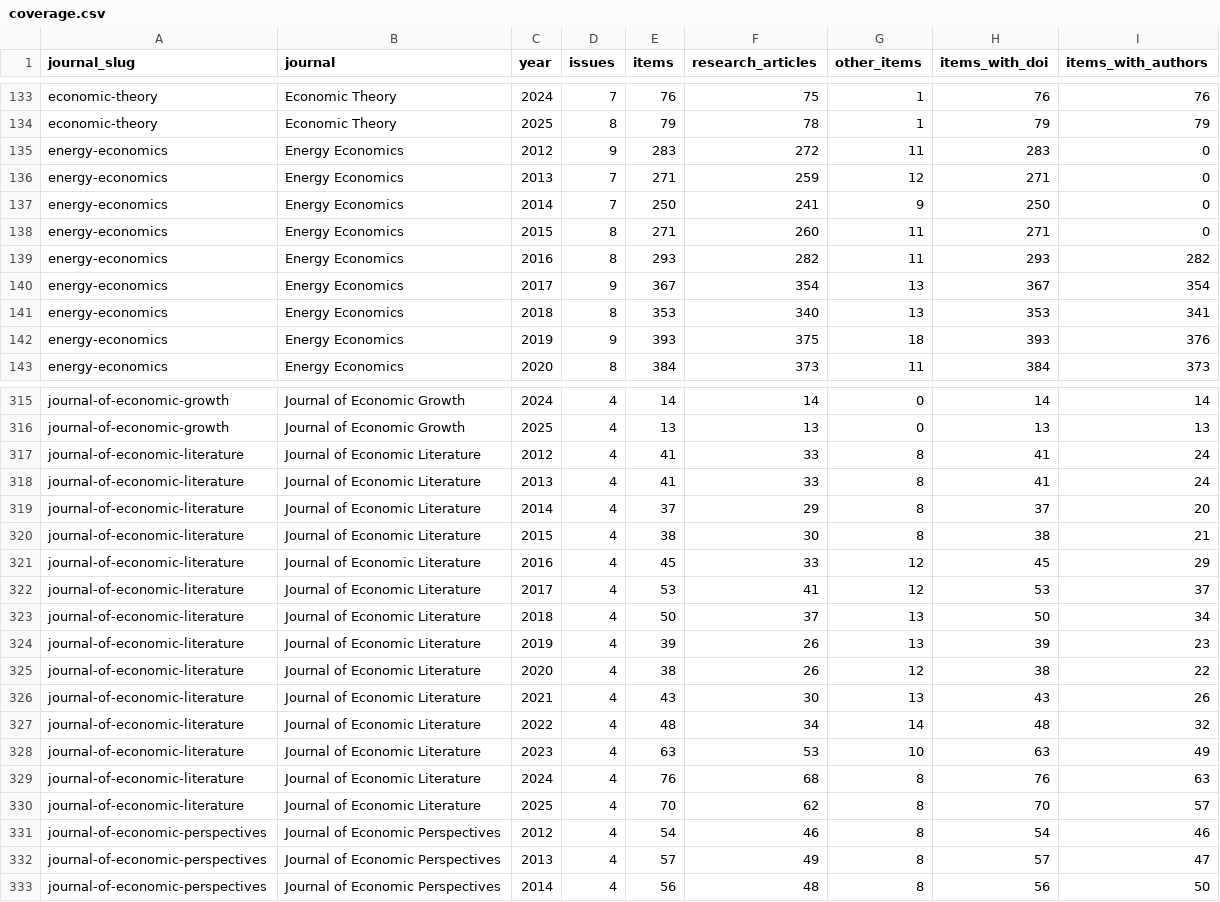
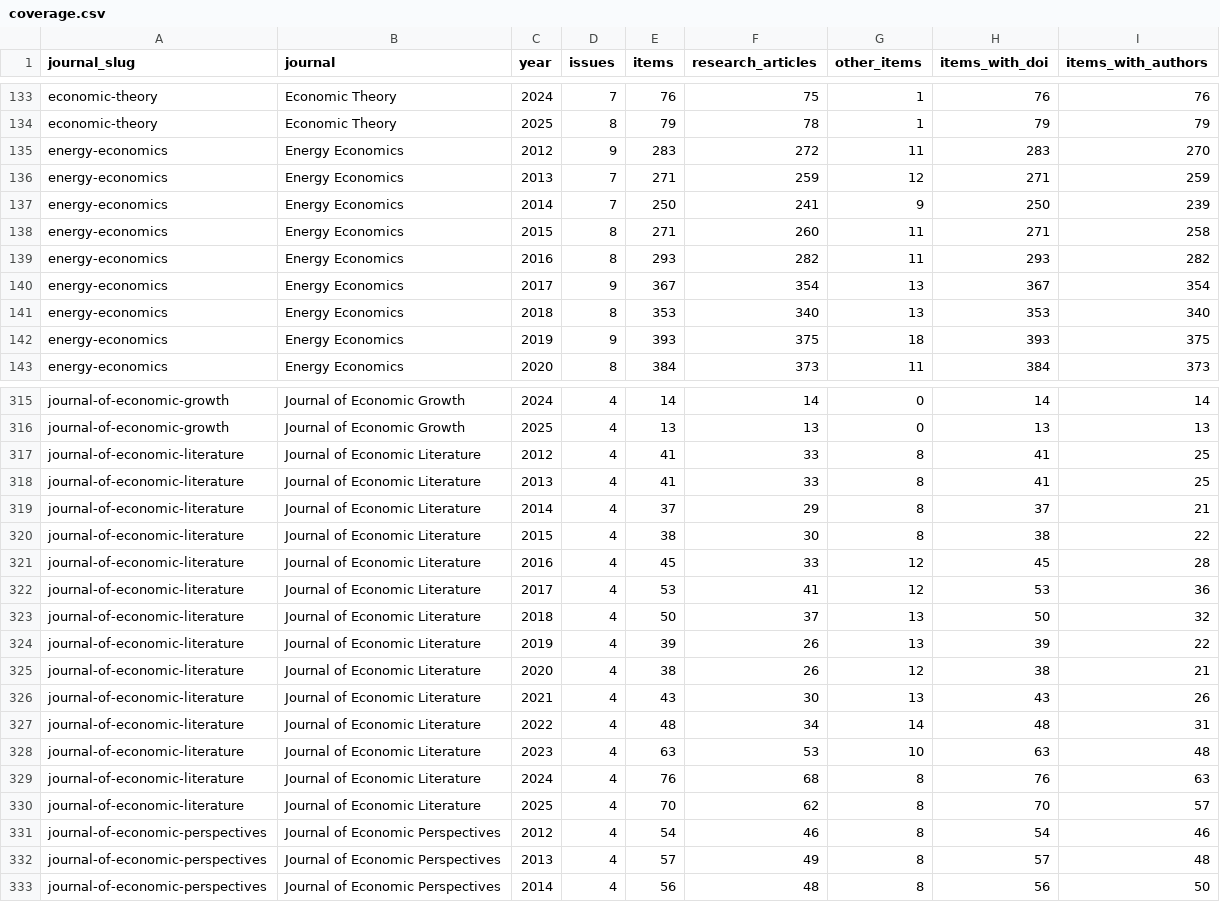
Before and after one commit to kochiuyu/econ-journal-authors, a CSV file: downloads/coverage.csv, drawn as a sheet; only a part is shown, gaps mark what is left out; the diff covers the shown part only.

```diff
--- a/downloads/coverage.csv
+++ b/downloads/coverage.csv
@@ -134,10 +134,10 @@ economic-theory,Economic Theory,2024,7,76,75,1,76,76
 economic-theory,Economic Theory,2025,8,79,78,1,79,79
-energy-economics,Energy Economics,2012,9,283,272,11,283,0
-energy-economics,Energy Economics,2013,7,271,259,12,271,0
-energy-economics,Energy Economics,2014,7,250,241,9,250,0
-energy-economics,Energy Economics,2015,8,271,260,11,271,0
+energy-economics,Energy Economics,2012,9,283,272,11,283,270
+energy-economics,Energy Economics,2013,7,271,259,12,271,259
+energy-economics,Energy Economics,2014,7,250,241,9,250,239
+energy-economics,Energy Economics,2015,8,271,260,11,271,258
 energy-economics,Energy Economics,2016,8,293,282,11,293,282
 energy-economics,Energy Economics,2017,9,367,354,13,367,354
-energy-economics,Energy Economics,2018,8,353,340,13,353,341
-energy-economics,Energy Economics,2019,9,393,375,18,393,376
+energy-economics,Energy Economics,2018,8,353,340,13,353,340
+energy-economics,Energy Economics,2019,9,393,375,18,393,375
 energy-economics,Energy Economics,2020,8,384,373,11,384,373
@@ -316,14 +316,14 @@ journal-of-economic-growth,Journal of Economic Growth,2024,4,14,14,0,14,14
 journal-of-economic-growth,Journal of Economic Growth,2025,4,13,13,0,13,13
-journal-of-economic-literature,Journal of Economic Literature,2012,4,41,33,8,41,24
-journal-of-economic-literature,Journal of Economic Literature,2013,4,41,33,8,41,24
-journal-of-economic-literature,Journal of Economic Literature,2014,4,37,29,8,37,20
-journal-of-economic-literature,Journal of Economic Literature,2015,4,38,30,8,38,21
-journal-of-economic-literature,Journal of Economic Literature,2016,4,45,33,12,45,29
-journal-of-economic-literature,Journal of Economic Literature,2017,4,53,41,12,53,37
-journal-of-economic-literature,Journal of Economic Literature,2018,4,50,37,13,50,34
-journal-of-economic-literature,Journal of Economic Literature,2019,4,39,26,13,39,23
-journal-of-economic-literature,Journal of Economic Literature,2020,4,38,26,12,38,22
+journal-of-economic-literature,Journal of Economic Literature,2012,4,41,33,8,41,25
+journal-of-economic-literature,Journal of Economic Literature,2013,4,41,33,8,41,25
+journal-of-economic-literature,Journal of Economic Literature,2014,4,37,29,8,37,21
+journal-of-economic-literature,Journal of Economic Literature,2015,4,38,30,8,38,22
+journal-of-economic-literature,Journal of Economic Literature,2016,4,45,33,12,45,28
+journal-of-economic-literature,Journal of Economic Literature,2017,4,53,41,12,53,36
+journal-of-economic-literature,Journal of Economic Literature,2018,4,50,37,13,50,32
+journal-of-economic-literature,Journal of Economic Literature,2019,4,39,26,13,39,22
+journal-of-economic-literature,Journal of Economic Literature,2020,4,38,26,12,38,21
 journal-of-economic-literature,Journal of Economic Literature,2021,4,43,30,13,43,26
-journal-of-economic-literature,Journal of Economic Literature,2022,4,48,34,14,48,32
-journal-of-economic-literature,Journal of Economic Literature,2023,4,63,53,10,63,49
+journal-of-economic-literature,Journal of Economic Literature,2022,4,48,34,14,48,31
+journal-of-economic-literature,Journal of Economic Literature,2023,4,63,53,10,63,48
 journal-of-economic-literature,Journal of Economic Literature,2024,4,76,68,8,76,63
@@ -331,3 +331,3 @@ journal-of-economic-literature,Journal of Economic Literature,2025,4,70,62,8,70,
 journal-of-economic-perspectives,Journal of Economic Perspectives,2012,4,54,46,8,54,46
-journal-of-economic-perspectives,Journal of Economic Perspectives,2013,4,57,49,8,57,47
+journal-of-economic-perspectives,Journal of Economic Perspectives,2013,4,57,49,8,57,48
 journal-of-economic-perspectives,Journal of Economic Perspectives,2014,4,56,48,8,56,50
```
Also changed, not shown: 93 edited cells elsewhere in this file, downloads/issues.csv, 57 other files.
